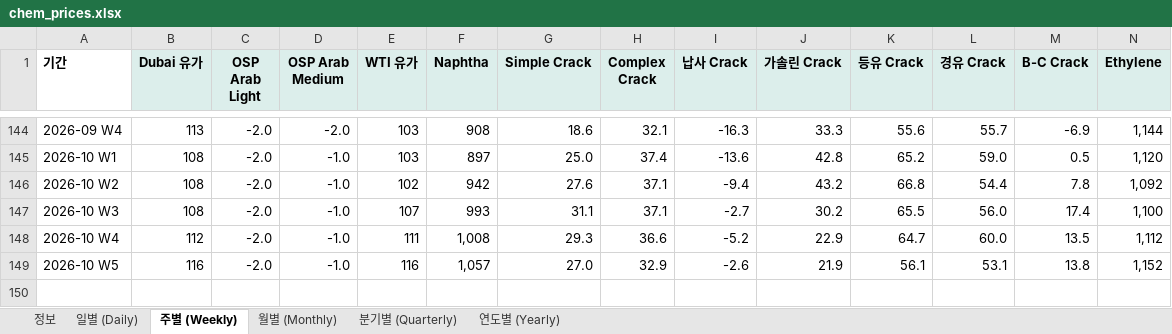
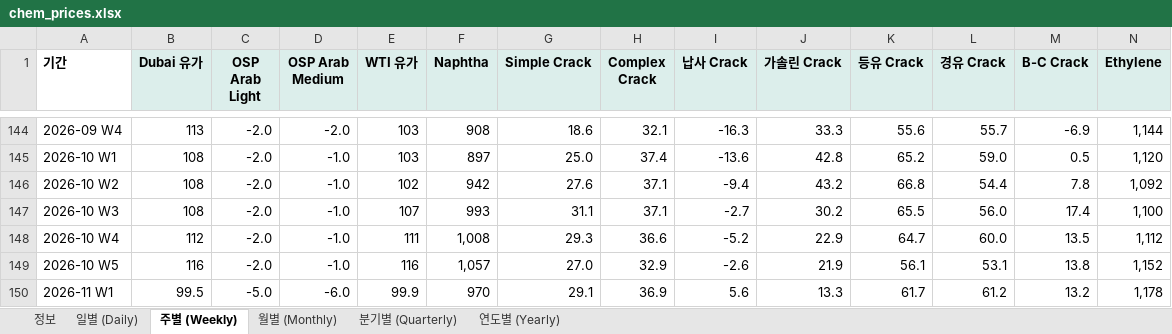
Before and after one commit to jwk490-cell/rl-a5bfvbeqf3, an Excel workbook: data/chem_prices.xlsx, sheet 주별 (Weekly), drawn as a sheet; only a part is shown, gaps mark what is left out; values as stored, in another font and other column widths than the file's, no borders; rows hold the shown columns only; the diff names each change by its address in the sheet, - before the commit and + after, or states it on an @@ line.

```diff
--- a/data/chem_prices.xlsx (sheet 주별 (Weekly))
+++ b/data/chem_prices.xlsx (sheet 주별 (Weekly))
+row 150: 2026-11 W1 | 99.5 | -5.0 | -6.0 | 99.9 | 970 | 29.1 | 36.9 | 5.6 | 13.3 | 61.7 | 61.2 | 13.2 | 1,178
```
Also changed, not shown: sheet 일별 (Daily), sheet 정보, 5 other files.
